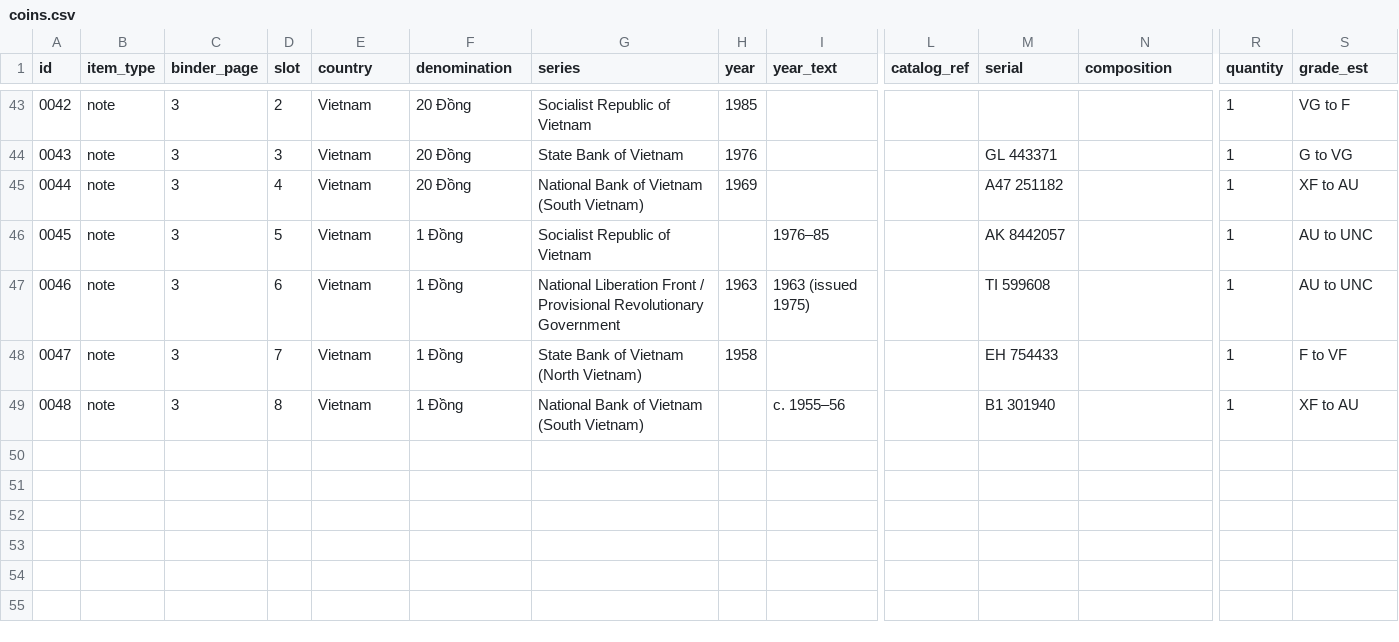
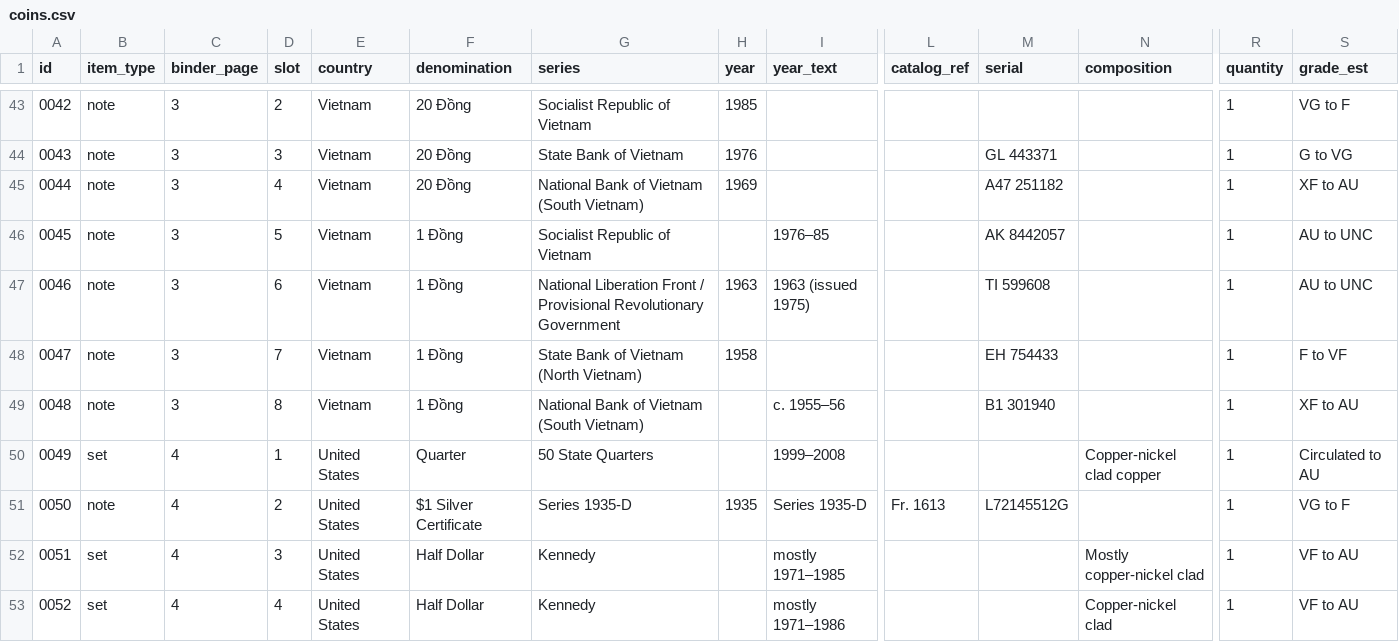
Before and after one commit to FG-CollectionShowcase/currency, a CSV file: data/coins.csv, drawn as a sheet; only a part is shown, gaps mark what is left out; rows hold the shown columns only; the diff names each change by its address in the sheet, - before the commit and + after, or states it on an @@ line.

```diff
--- a/data/coins.csv
+++ b/data/coins.csv
+row 50: 0049 | set | 4 | 1 | United States | Quarter | 50 State Quarters |  | 1999–2008 |  |  | Copper-nickel clad copper | 1 | Circulated to AU
+row 51: 0050 | note | 4 | 2 | United States | $1 Silver Certificate | Series 1935-D | 1935 | Series 1935-D | Fr. 1613 | L72145512G |  | 1 | VG to F
+row 52: 0051 | set | 4 | 3 | United States | Half Dollar | Kennedy |  | mostly 1971–1985 |  |  | Mostly copper-nickel clad | 1 | VF to AU
+row 53: 0052 | set | 4 | 4 | United States | Half Dollar | Kennedy |  | mostly 1971–1986 |  |  | Copper-nickel clad | 1 | VF to AU
```
Also changed, not shown: 9 other files.
